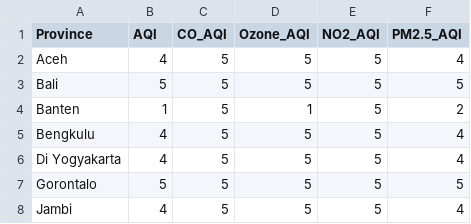
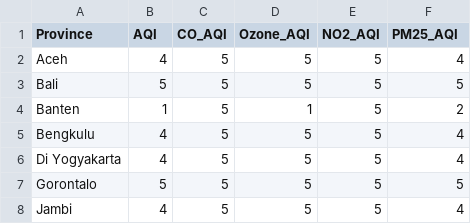
Before and after one commit to Florencia-Stella/FIT3179, a CSV file: AQI_indo_data.csv, drawn as a sheet; only a part is shown.

Commit message:
Update AQI_indo_data.csv

```diff
--- a/AQI_indo_data.csv
+++ b/AQI_indo_data.csv
@@ -1,2 +1,2 @@
-"Province","AQI","CO_AQI","Ozone_AQI","NO2_AQI","PM2.5_AQI"
+"Province","AQI","CO_AQI","Ozone_AQI","NO2_AQI","PM25_AQI"
 "Aceh",4,5,5,5,4
```
